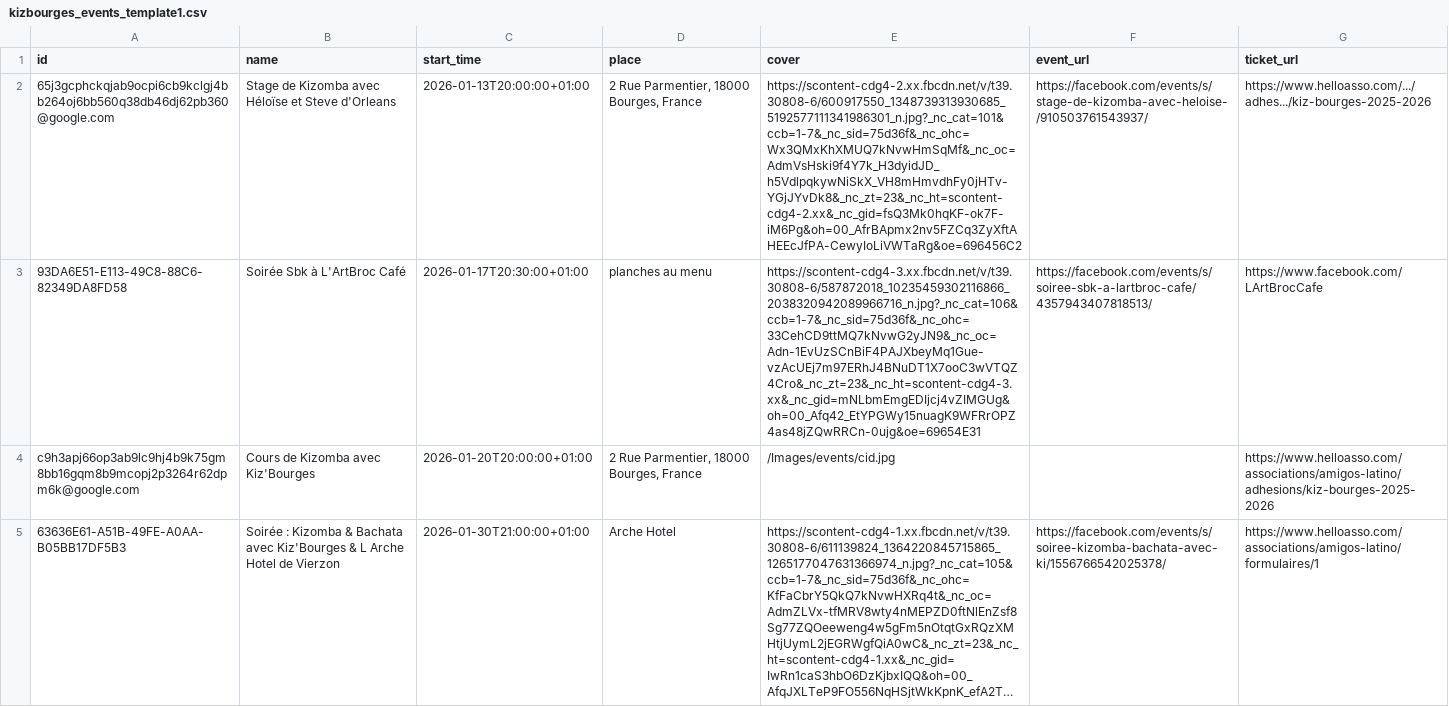
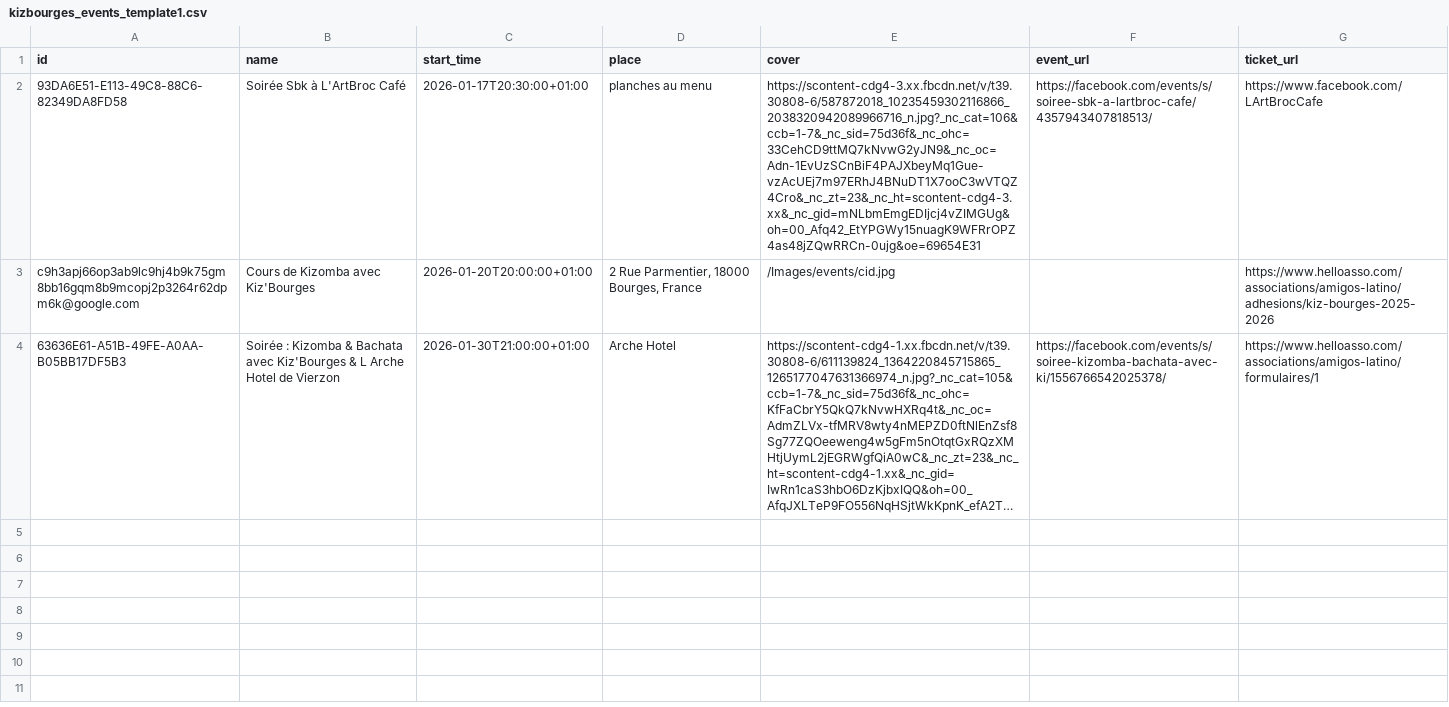
Before and after one commit to Kivo0/Kizbourges, a CSV file: kizbourges_events_template1.csv, drawn as a sheet; long unchanged cells end in …; the diff names each change by its address in the sheet, - before the commit and + after, or states it on an @@ line.

```diff
--- a/kizbourges_events_template1.csv
+++ b/kizbourges_events_template1.csv
-row 2: 65j3gcphckqjab9ocpi6cb9kclgj4bb264oj6bb560q38db46dj62pb360@google.com | Stage de Kizomba avec Héloïse et Steve d'Orleans | 2026-01-13T20:00:00+01:00 | 2 Rue Parmentier, 18000 Bourges, France | https://scontent-cdg4-2.xx.fbcdn.net/v/t39.30808-6/600917550_1348739313930685_5192577111341986301_n.jpg?_nc_cat=101&ccb=1-7&_nc_sid=75d36f&_nc_ohc=Wx3QMxKhXMUQ7kNvwHmSqMf&_nc_oc=AdmVsHski9f4Y7k_H3dyidJD_h5VdlpqkywNiSkX_VH8mHmvdhFy0jHTv-YGjJYvDk8&_nc_zt=23&_nc_ht=scontent-cdg4-2.xx&_nc_gid=fsQ3Mk0hqKF-ok7F-iM6Pg&oh=00_AfrBApmx2nv5FZCq3ZyXftAHEEcJfPA-CewyIoLiVWTaRg&oe=696456C2 | https://facebook.com/events/s/stage-de-kizomba-avec-heloise-/910503761543937/ | https://www.helloasso.com/.../adhes.../kiz-bourges-2025-2026
```
